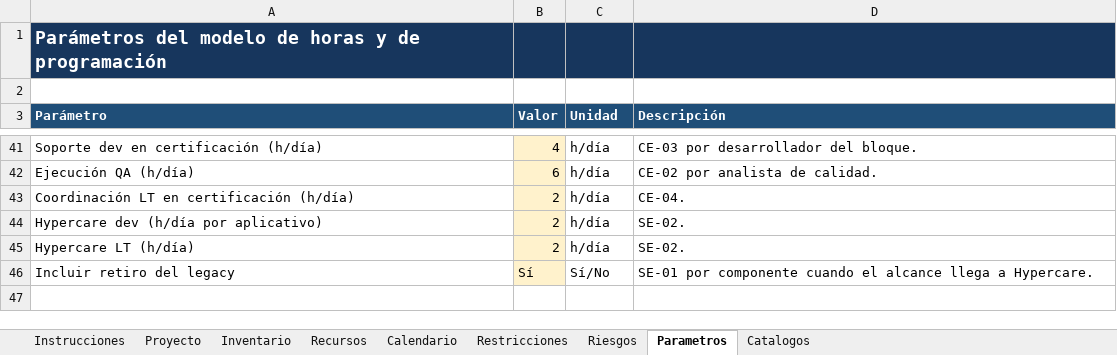
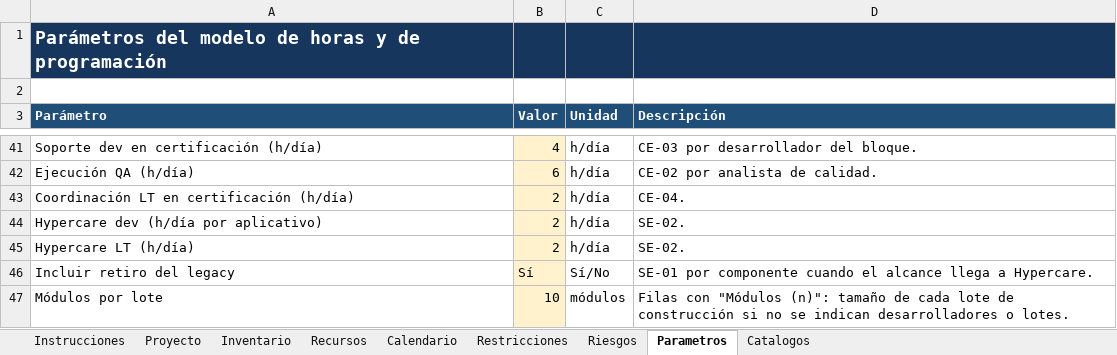
Before and after one commit to FredyYauri/arnes_estimacion, an Excel workbook: skills/estimacion-migracion/assets/Plantilla_Entrada_Estimacion.xlsx, sheet Parametros, drawn as a sheet; only a part is shown, gaps mark what is left out; values as stored, in another font and other column widths than the file's, no borders; the diff names each change by its address in the sheet, - before the commit and + after, or states it on an @@ line.

```diff
--- a/skills/estimacion-migracion/assets/Plantilla_Entrada_Estimacion.xlsx (sheet Parametros)
+++ b/skills/estimacion-migracion/assets/Plantilla_Entrada_Estimacion.xlsx (sheet Parametros)
+row 47: Módulos por lote | 10 | módulos | Filas con "Módulos (n)": tamaño de cada lote de construcción si no se indican desarrolladores o lotes.
```
Also changed, not shown: sheet Inventario, 5 other files.
